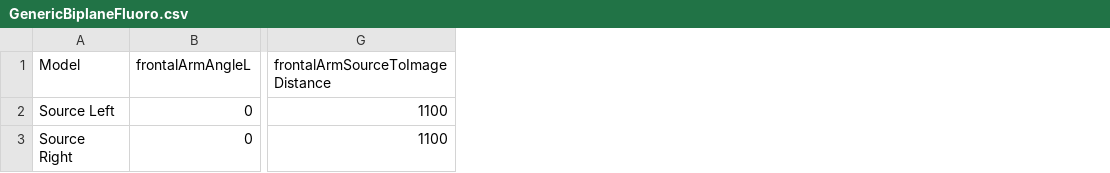
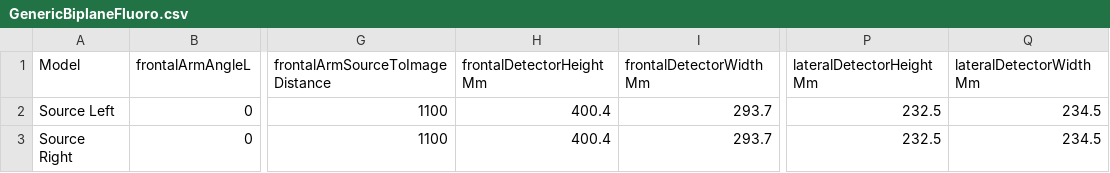
Before and after one commit to SlicerHeart/SlicerHeart, a CSV file: VirtualCathLab/Resources/Presets/GenericBiplaneFluoro.csv, drawn as a sheet; only a part is shown, gaps mark what is left out; the diff names each change by its address in the sheet, - before the commit and + after, or states it on an @@ line.

Commit message:
VirtualCathLab: make detector size configurable in config file

```diff
--- a/VirtualCathLab/Resources/Presets/GenericBiplaneFluoro.csv
+++ b/VirtualCathLab/Resources/Presets/GenericBiplaneFluoro.csv
+column H (frontalDetectorHeightMm), rows 2-3: 400.4 | 400.4
+column I (frontalDetectorWidthMm), rows 2-3: 293.7 | 293.7
+column P (lateralDetectorHeightMm), rows 2-3: 232.5 | 232.5
+column Q (lateralDetectorWidthMm), rows 2-3: 234.5 | 234.5
```
Also changed, not shown: VirtualCathLab/Resources/Presets/GenericFluoro.csv, 3 other files.
